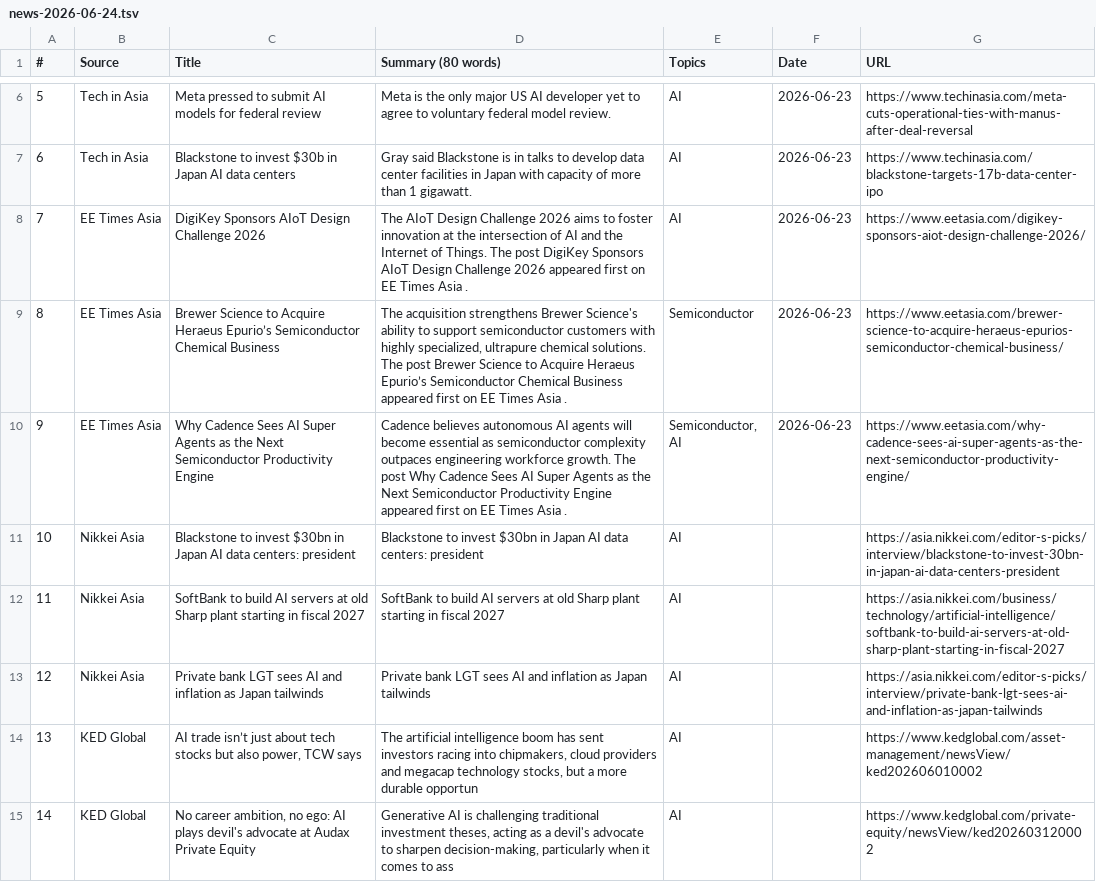
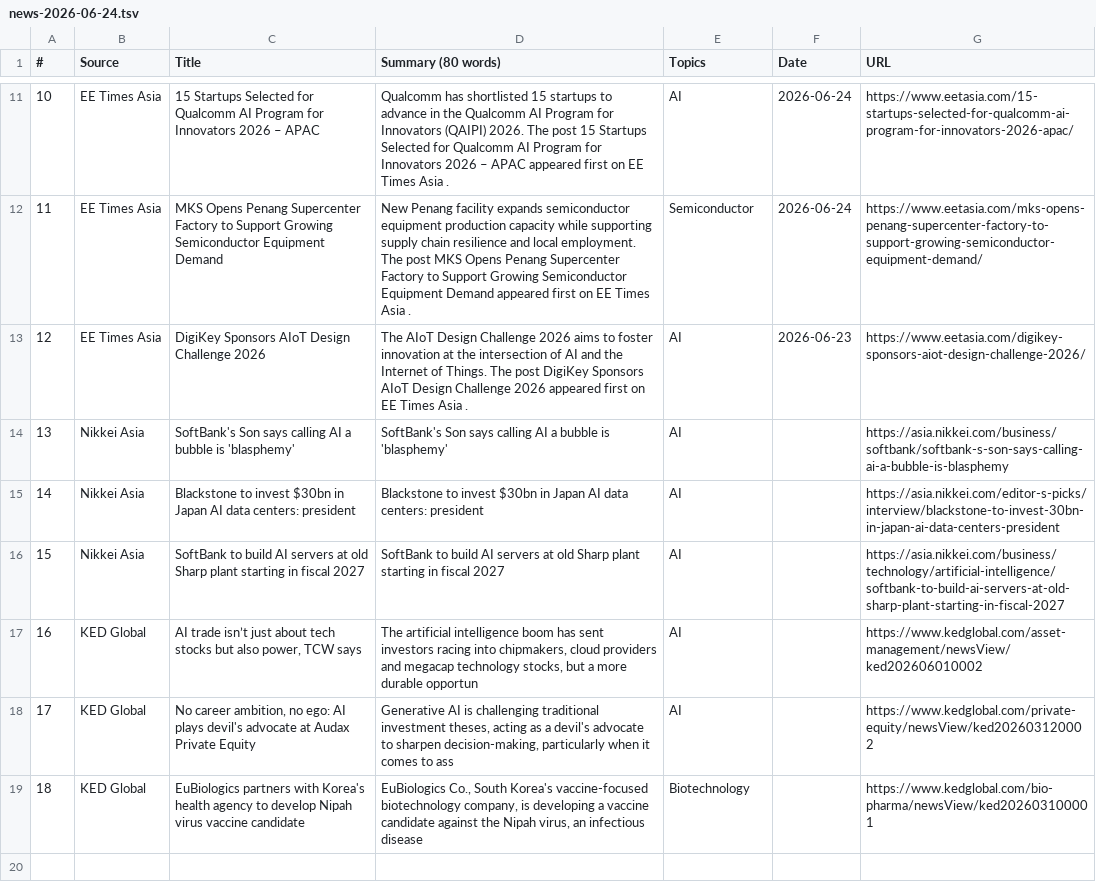
Before and after one commit to asiatechfeed/Asia-Tech-Feed, a TSV file: assets/data/news-2026-06-24.tsv, drawn as a sheet; only a part is shown, gaps mark what is left out; the shorter side is filled out with more unchanged rows; removed rows and columns are numbered as before the commit, all else as after; the diff covers the shown part only; the diff names each change by its address in the sheet, - before the commit and + after, or states it on an @@ line.

```diff
--- a/assets/data/news-2026-06-24.tsv
+++ b/assets/data/news-2026-06-24.tsv
@@ column A (#) renumbered from row 3 down @@
-B11 (Source): Tech in Asia
+B11 (Source): EE Times Asia
-C11 (Title): Meta pressed to submit AI models for federal review
+C11 (Title): 15 Startups Selected for Qualcomm AI Program for Innovators 2026 – APAC
-D11 (Summary (80 words)): Meta is the only major US AI developer yet to agree to voluntary federal model review.
+D11 (Summary (80 words)): Qualcomm has shortlisted 15 startups to advance in the Qualcomm AI Program for Innovators (QAIPI) 2026. The post 15 Startups Selected for Qualcomm AI Program for Innovators 2026 – APAC appeared first on EE Times Asia .
-F11 (Date): 2026-06-23
+F11 (Date): 2026-06-24
-G11 (URL): https://www.techinasia.com/meta-cuts-operational-ties-with-manus-after-deal-reversal
+G11 (URL): https://www.eetasia.com/15-startups-selected-for-qualcomm-ai-program-for-innovators-2026-apac/
-row 7: 6 | Tech in Asia | Blackstone to invest $30b in Japan AI data centers | Gray said Blackstone is in talks to develop data center facilities in Japan with capacity of more than 1 gigawatt. | AI | 2026-06-23 | https://www.techinasia.com/blackstone-targets-17b-data-center-ipo
+row 12: 11 | EE Times Asia | MKS Opens Penang Supercenter Factory to Support Growing Semiconductor Equipment Demand | New Penang facility expands semiconductor equipment production capacity while supporting supply chain resilience and local employment. The post MKS Opens Penang Supercenter Factory to Support Growing Semiconductor Equipment Demand appeared first on EE Times Asia . | Semiconductor | 2026-06-24 | https://www.eetasia.com/mks-opens-penang-supercenter-factory-to-support-growing-semiconductor-equipment-demand/
-row 9: 8 | EE Times Asia | Brewer Science to Acquire Heraeus Epurio’s Semiconductor Chemical Business | The acquisition strengthens Brewer Science's ability to support semiconductor customers with highly specialized, ultrapure chemical solutions. The post Brewer Science to Acquire Heraeus Epurio’s Semiconductor Chemical Business appeared first on EE Times Asia . | Semiconductor | 2026-06-23 | https://www.eetasia.com/brewer-science-to-acquire-heraeus-epurios-semiconductor-chemical-business/
-row 10: 9 | EE Times Asia | Why Cadence Sees AI Super Agents as the Next Semiconductor Productivity Engine | Cadence believes autonomous AI agents will become essential as semiconductor complexity outpaces engineering workforce growth. The post Why Cadence Sees AI Super Agents as the Next Semiconductor Productivity Engine appeared first on EE Times Asia . | Semiconductor, AI | 2026-06-23 | https://www.eetasia.com/why-cadence-sees-ai-super-agents-as-the-next-semiconductor-productivity-engine/
+row 14: 13 | Nikkei Asia | SoftBank's Son says calling AI a bubble is 'blasphemy' | SoftBank's Son says calling AI a bubble is 'blasphemy' | AI |  | https://asia.nikkei.com/business/softbank/softbank-s-son-says-calling-ai-a-bubble-is-blasphemy
-row 13: 12 | Nikkei Asia | Private bank LGT sees AI and inflation as Japan tailwinds | Private bank LGT sees AI and inflation as Japan tailwinds | AI |  | https://asia.nikkei.com/editor-s-picks/interview/private-bank-lgt-sees-ai-and-inflation-as-japan-tailwinds
```
Also changed, not shown: 6 added rows, 1 removed row and 12 edited cells elsewhere in this file, 8 other files.
